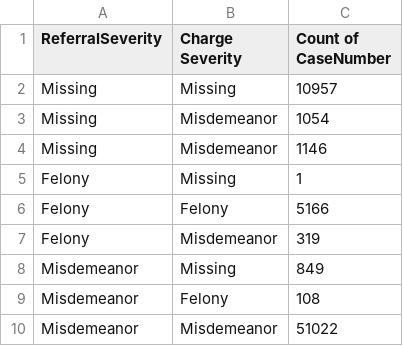
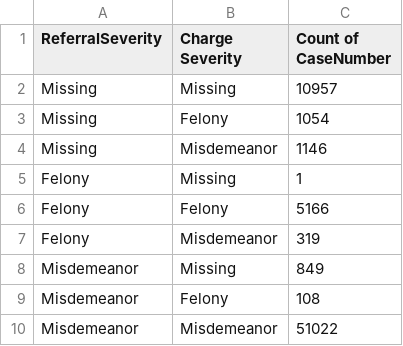
Before and after one commit to negalakew/CCJ.Maryland, a CSV file: Charles/FilingandCharging/ReferralSeverityByChargeSeverity.csv, drawn as a sheet.

Commit message:
Update ReferralSeverityByChargeSeverity.csv

```diff
--- a/Charles/FilingandCharging/ReferralSeverityByChargeSeverity.csv
+++ b/Charles/FilingandCharging/ReferralSeverityByChargeSeverity.csv
@@ -2,3 +2,3 @@
 Missing,Missing,10957
-Missing,Misdemeanor,1054
+Missing,Felony,1054
 Missing,Misdemeanor,1146
```
